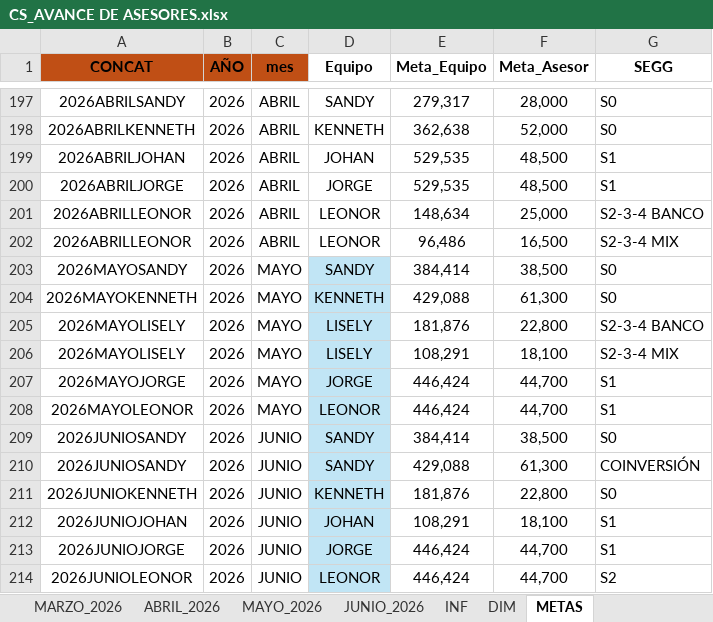
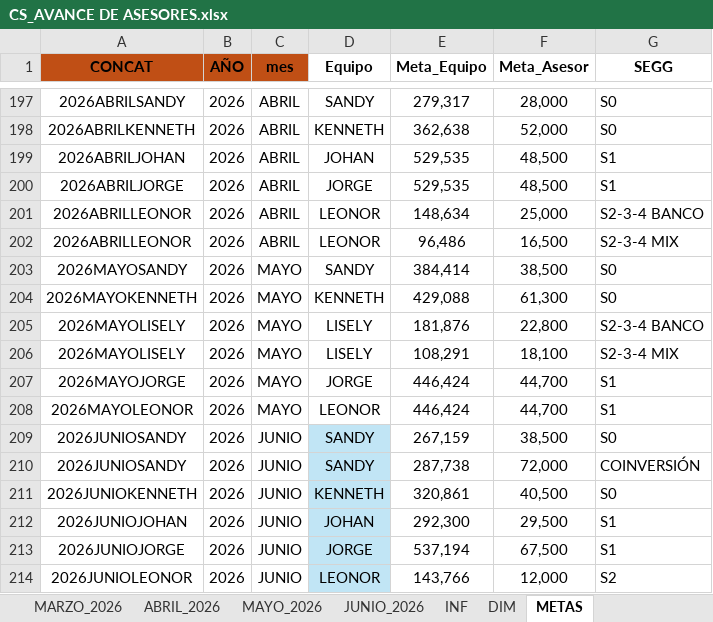
Before and after one commit to jvasquez98/Ranking, an Excel workbook: CS_AVANCE DE ASESORES.xlsx, sheet METAS, drawn as a sheet; only a part is shown, gaps mark what is left out; values as stored, in another font and other column widths than the file's, no borders; table styles not drawn; the diff names each change by its address in the sheet, - before the commit and + after, or states it on an @@ line.

```diff
--- a/CS_AVANCE DE ASESORES.xlsx (sheet METAS)
+++ b/CS_AVANCE DE ASESORES.xlsx (sheet METAS)
-D203:D208 fill: #C1E5F5
+D203:D208 fill: none
-E209 (Meta_Equipo): 384,414
+E209 (Meta_Equipo): 267,159
-E210 (Meta_Equipo): 429,088
+E210 (Meta_Equipo): 287,738
-F210 (Meta_Asesor): 61,300
+F210 (Meta_Asesor): 72,000
-E211 (Meta_Equipo): 181,876
+E211 (Meta_Equipo): 320,861
-F211 (Meta_Asesor): 22,800
+F211 (Meta_Asesor): 40,500
-E212 (Meta_Equipo): 108,291
+E212 (Meta_Equipo): 292,300
-F212 (Meta_Asesor): 18,100
+F212 (Meta_Asesor): 29,500
-E213 (Meta_Equipo): 446,424
+E213 (Meta_Equipo): 537,194
-F213 (Meta_Asesor): 44,700
+F213 (Meta_Asesor): 67,500
-E214 (Meta_Equipo): 446,424
+E214 (Meta_Equipo): 143,766
-F214 (Meta_Asesor): 44,700
+F214 (Meta_Asesor): 12,000
```
Also changed, not shown: sheet JUNIO_2026, formulas that keep their value, 2 other files.
